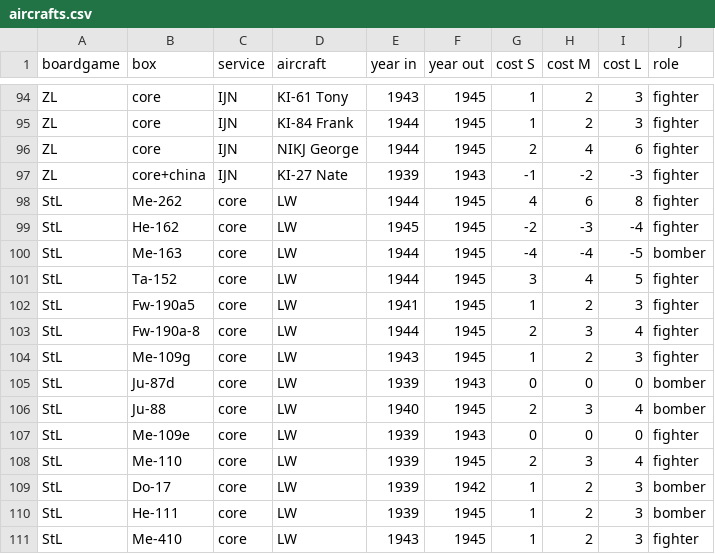
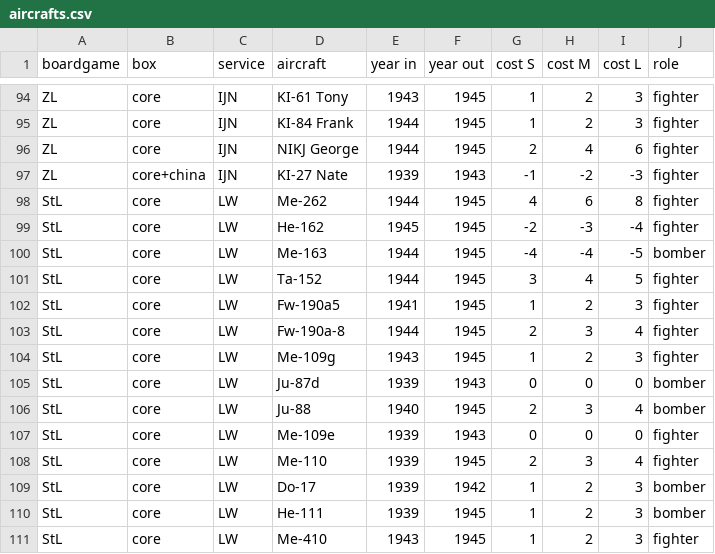
Before and after one commit to jquelin/dvg-randomizer, a CSV file: dvg_randomizer/data/aircrafts.csv, drawn as a sheet; only a part is shown, gaps mark what is left out.

```diff
--- a/dvg_randomizer/data/aircrafts.csv
+++ b/dvg_randomizer/data/aircrafts.csv
@@ -97,15 +97,15 @@ ZL,core,IJN,NIKJ George,1944,1945,2,4,6,fighter
 ZL,core+china,IJN,KI-27 Nate,1939,1943,-1,-2,-3,fighter
-StL,Me-262,core,LW,1944,1945,4,6,8,fighter
-StL,He-162,core,LW,1945,1945,-2,-3,-4,fighter
-StL,Me-163,core,LW,1944,1945,-4,-4,-5,bomber
-StL,Ta-152,core,LW,1944,1945,3,4,5,fighter
-StL,Fw-190a5,core,LW,1941,1945,1,2,3,fighter
-StL,Fw-190a-8,core,LW,1944,1945,2,3,4,fighter
-StL,Me-109g,core,LW,1943,1945,1,2,3,fighter
-StL,Ju-87d,core,LW,1939,1943,0,0,0,bomber
-StL,Ju-88,core,LW,1940,1945,2,3,4,bomber
-StL,Me-109e,core,LW,1939,1943,0,0,0,fighter
-StL,Me-110,core,LW,1939,1945,2,3,4,fighter
-StL,Do-17,core,LW,1939,1942,1,2,3,bomber
-StL,He-111,core,LW,1939,1945,1,2,3,bomber
-StL,Me-410,core,LW,1943,1945,1,2,3,fighter
+StL,core,LW,Me-262,1944,1945,4,6,8,fighter
+StL,core,LW,He-162,1945,1945,-2,-3,-4,fighter
+StL,core,LW,Me-163,1944,1945,-4,-4,-5,bomber
+StL,core,LW,Ta-152,1944,1945,3,4,5,fighter
+StL,core,LW,Fw-190a5,1941,1945,1,2,3,fighter
+StL,core,LW,Fw-190a-8,1944,1945,2,3,4,fighter
+StL,core,LW,Me-109g,1943,1945,1,2,3,fighter
+StL,core,LW,Ju-87d,1939,1943,0,0,0,bomber
+StL,core,LW,Ju-88,1940,1945,2,3,4,bomber
+StL,core,LW,Me-109e,1939,1943,0,0,0,fighter
+StL,core,LW,Me-110,1939,1945,2,3,4,fighter
+StL,core,LW,Do-17,1939,1942,1,2,3,bomber
+StL,core,LW,He-111,1939,1945,1,2,3,bomber
+StL,core,LW,Me-410,1943,1945,1,2,3,fighter
```
Also changed, not shown: 2 other files.
